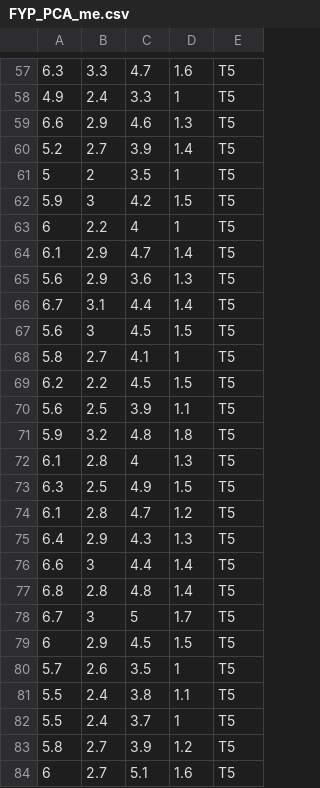
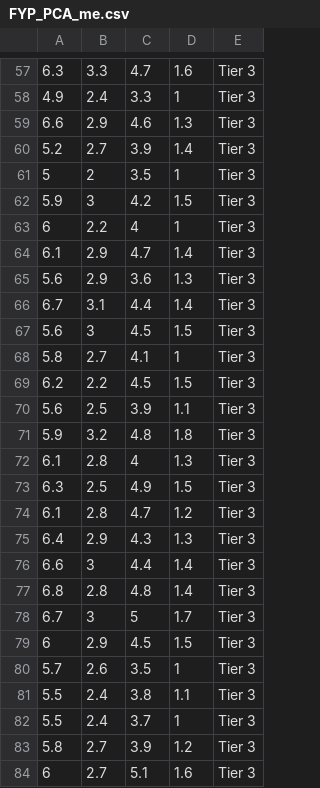
Before and after one commit to danielsng97/FYP_PCA, a CSV file: FYP_PCA_me.csv, drawn as a sheet; only a part is shown, gaps mark what is left out; the diff covers the shown part only.

```diff
--- a/FYP_PCA_me.csv
+++ b/FYP_PCA_me.csv
@@ -57,28 +57,28 @@
-6.3,3.3,4.7,1.6,T5
-4.9,2.4,3.3,1,T5
-6.6,2.9,4.6,1.3,T5
-5.2,2.7,3.9,1.4,T5
-5,2,3.5,1,T5
-5.9,3,4.2,1.5,T5
-6,2.2,4,1,T5
-6.1,2.9,4.7,1.4,T5
-5.6,2.9,3.6,1.3,T5
-6.7,3.1,4.4,1.4,T5
-5.6,3,4.5,1.5,T5
-5.8,2.7,4.1,1,T5
-6.2,2.2,4.5,1.5,T5
-5.6,2.5,3.9,1.1,T5
-5.9,3.2,4.8,1.8,T5
-6.1,2.8,4,1.3,T5
-6.3,2.5,4.9,1.5,T5
-6.1,2.8,4.7,1.2,T5
-6.4,2.9,4.3,1.3,T5
-6.6,3,4.4,1.4,T5
-6.8,2.8,4.8,1.4,T5
-6.7,3,5,1.7,T5
-6,2.9,4.5,1.5,T5
-5.7,2.6,3.5,1,T5
-5.5,2.4,3.8,1.1,T5
-5.5,2.4,3.7,1,T5
-5.8,2.7,3.9,1.2,T5
-6,2.7,5.1,1.6,T5
+6.3,3.3,4.7,1.6,Tier 3
+4.9,2.4,3.3,1,Tier 3
+6.6,2.9,4.6,1.3,Tier 3
+5.2,2.7,3.9,1.4,Tier 3
+5,2,3.5,1,Tier 3
+5.9,3,4.2,1.5,Tier 3
+6,2.2,4,1,Tier 3
+6.1,2.9,4.7,1.4,Tier 3
+5.6,2.9,3.6,1.3,Tier 3
+6.7,3.1,4.4,1.4,Tier 3
+5.6,3,4.5,1.5,Tier 3
+5.8,2.7,4.1,1,Tier 3
+6.2,2.2,4.5,1.5,Tier 3
+5.6,2.5,3.9,1.1,Tier 3
+5.9,3.2,4.8,1.8,Tier 3
+6.1,2.8,4,1.3,Tier 3
+6.3,2.5,4.9,1.5,Tier 3
+6.1,2.8,4.7,1.2,Tier 3
+6.4,2.9,4.3,1.3,Tier 3
+6.6,3,4.4,1.4,Tier 3
+6.8,2.8,4.8,1.4,Tier 3
+6.7,3,5,1.7,Tier 3
+6,2.9,4.5,1.5,Tier 3
+5.7,2.6,3.5,1,Tier 3
+5.5,2.4,3.8,1.1,Tier 3
+5.5,2.4,3.7,1,Tier 3
+5.8,2.7,3.9,1.2,Tier 3
+6,2.7,5.1,1.6,Tier 3
```
Also changed, not shown: 122 edited cells elsewhere in this file.
